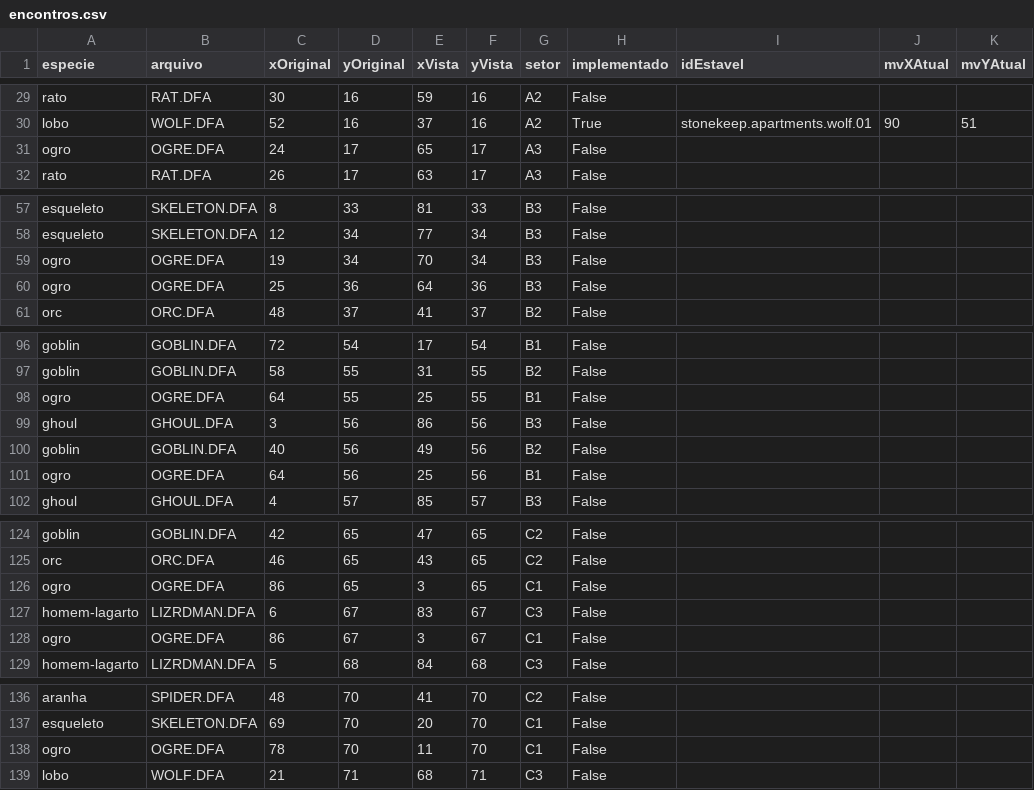
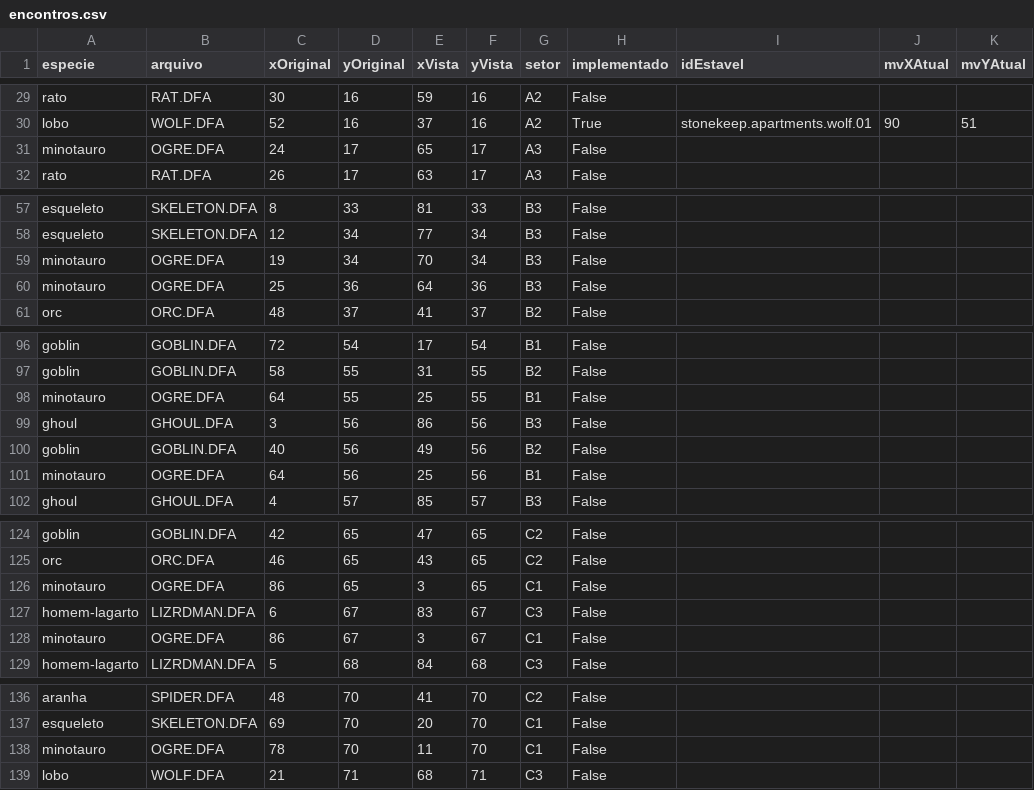
Before and after one commit to tjsp-lalecrim/Arena, a CSV file: doc/evidencias/m02-stonekeep-cobertura/encontros.csv, drawn as a sheet; only a part is shown, gaps mark what is left out; the diff names each change by its address in the sheet, - before the commit and + after, or states it on an @@ line.

Commit message:
feat: preparar exemplar Minotauro de Stonekeep com combate e patrulha RAM

```diff
--- a/doc/evidencias/m02-stonekeep-cobertura/encontros.csv
+++ b/doc/evidencias/m02-stonekeep-cobertura/encontros.csv
-A31 (especie): ogro
+A31 (especie): minotauro
-A59:A60 (especie): ogro
+A59:A60 (especie): minotauro
-A98 (especie): ogro
+A98 (especie): minotauro
-A101 (especie): ogro
+A101 (especie): minotauro
-A126 (especie): ogro
+A126 (especie): minotauro
-A128 (especie): ogro
+A128 (especie): minotauro
-A138 (especie): ogro
+A138 (especie): minotauro
```
Also changed, not shown: 53 other files.
